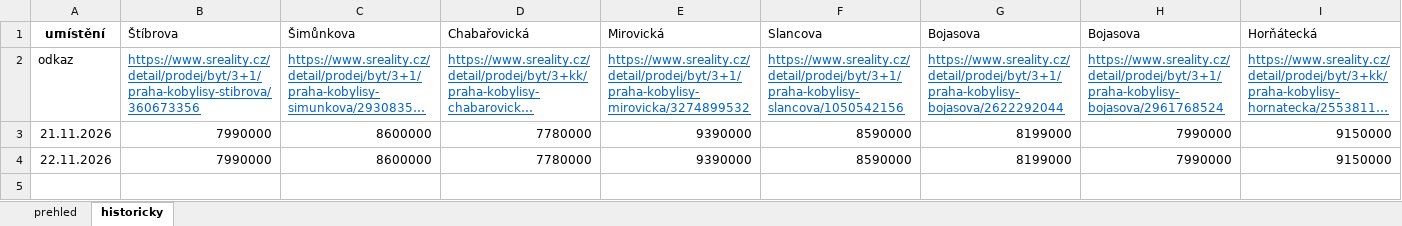
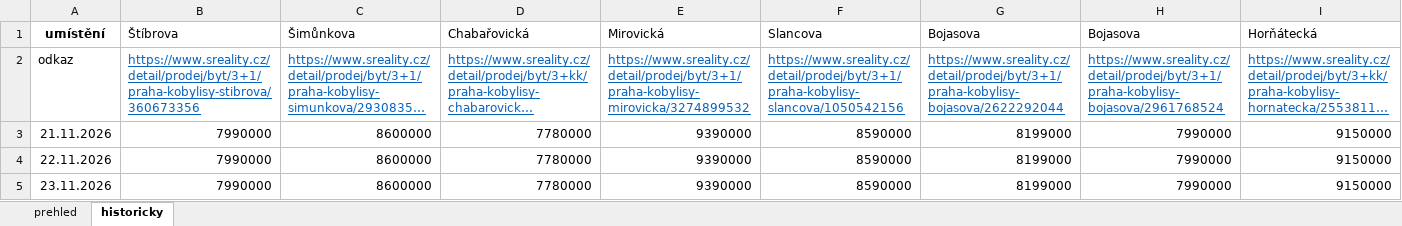
Before and after one commit to HATA159951/sr, an Excel workbook: SREALITY.xlsx, sheet historicky, drawn as a sheet; only a part is shown; long unchanged cells end in …; values as stored, in another font and other column widths than the file's, no borders; rows hold the shown columns only; the diff names each change by its address in the sheet, - before the commit and + after, or states it on an @@ line.

```diff
--- a/SREALITY.xlsx (sheet historicky)
+++ b/SREALITY.xlsx (sheet historicky)
+row 5: 23.11.2026 | 7990000 | 8600000 | 7780000 | 9390000 | 8590000 | 8199000 | 7990000 | 9150000
```
Also changed, not shown: sheet prehled.
